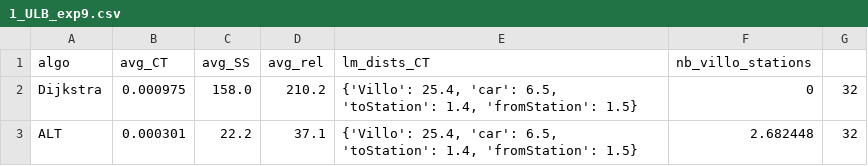
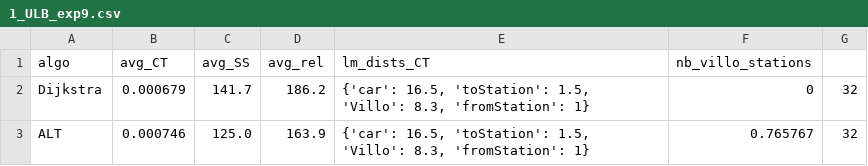
Before and after one commit to AlexandreHnf/MasterThesis, a CSV file: version_py/Benchmarks/Exp9/1_ULB_exp9.csv, drawn as a sheet.

```diff
--- a/version_py/Benchmarks/Exp9/1_ULB_exp9.csv
+++ b/version_py/Benchmarks/Exp9/1_ULB_exp9.csv
@@ -1,3 +1,3 @@
 algo,avg_CT,avg_SS,avg_rel,lm_dists_CT,nb_villo_stations
-Dijkstra,0.000975,158.0,210.2,"{'Villo': 25.4, 'car': 6.5, 'toStation': 1.4, 'fromStation': 1.5}",0,32
-ALT,0.000301,22.2,37.1,"{'Villo': 25.4, 'car': 6.5, 'toStation': 1.4, 'fromStation': 1.5}",2.682448,32
+Dijkstra,0.000679,141.7,186.2,"{'car': 16.5, 'toStation': 1.5, 'Villo': 8.3, 'fromStation': 1}",0,32
+ALT,0.000746,125.0,163.9,"{'car': 16.5, 'toStation': 1.5, 'Villo': 8.3, 'fromStation': 1}",0.765767,32
```
Also changed, not shown: 9 other files.
